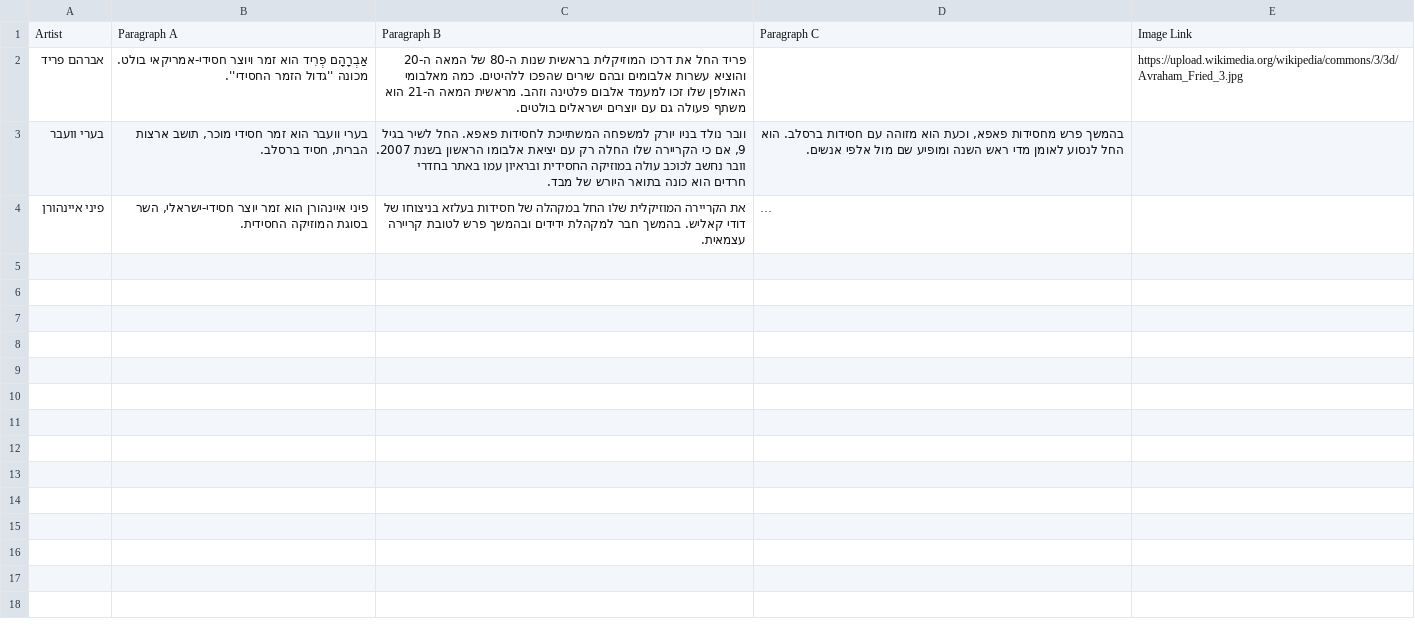
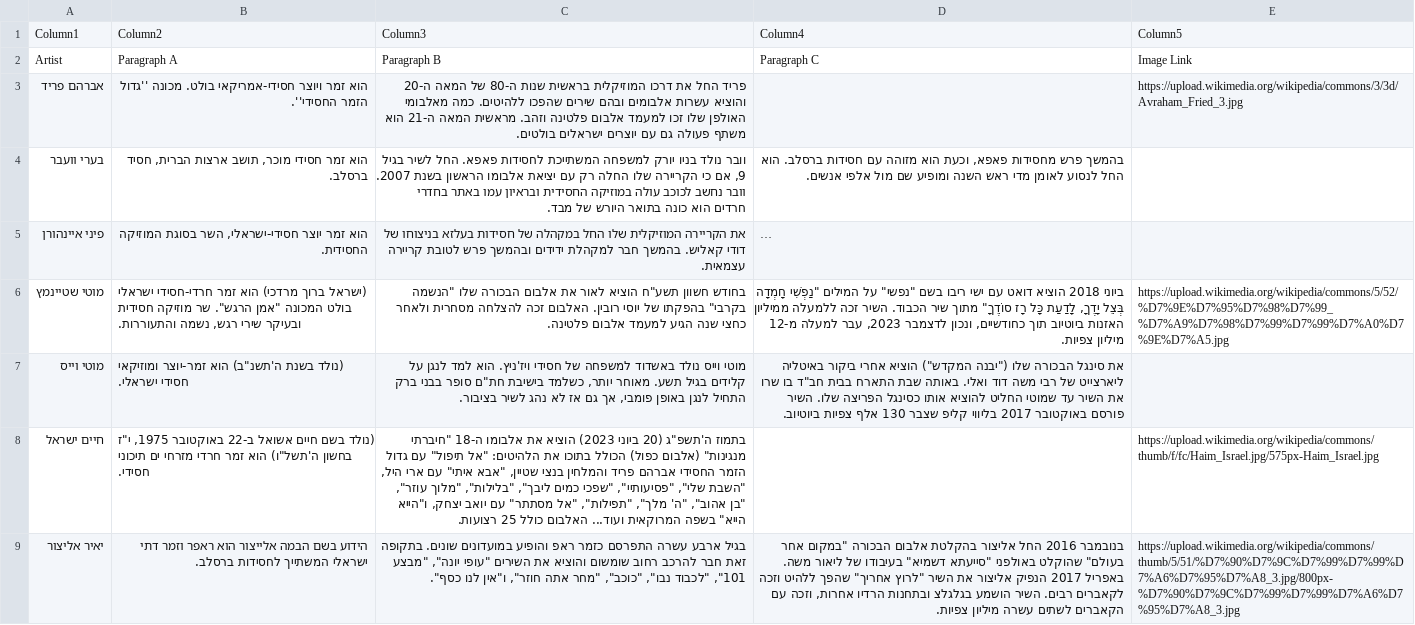
Before and after one commit to NHLOCAL/shir-bot, a CSV file: artists/artist-list.csv, drawn as a sheet; long unchanged cells end in …; addresses are those after the commit; ↵ is a line break in a cell; the diff names each change by its address in the sheet, - before the commit and + after, or states it on an @@ line.

```diff
--- a/artists/artist-list.csv
+++ b/artists/artist-list.csv
+row 1: Column1 | Column2 | Column3 | Column4 | Column5
-B3: אַבְרָהָם פְרִיד הוא זמר…
+B3: הוא זמר…
-B4: בערי וועבר הוא זמר…
+B4: הוא זמר…
-B5: פיני איינהורן הוא זמר…
+B5: הוא זמר…
+row 6: מוטי שטיינמץ | (ישראל ברוך מרדכי) הוא זמר חרדי-חסידי ישראלי בולט המכונה "אמן הרגש". שר מוזיקה חסידית ובעיקר שירי רגש, נשמה והתעוררות. | בחודש חשוון תשע"ח הוציא לאור את אלבום הבכורה שלו "הנשמה בקרבי" בהפקתו של יוסי רובין. האלבום זכה להצלחה מסחרית ולאחר כחצי שנה הגיע למעמד אלבום פלטינה. | ביוני 2018 הוציא דואט עם ישי ריבו בשם "נפשי" על המילים "נַפְשִׁי חָמְדָה בְּצֵל יָדֶךָ, לָדַעַת כָּל רָז סוֹדֶךָ" מתוך שיר הכבוד. השיר זכה ללמעלה ממיליון האזנות ביוטיוב תוך כחודשיים, ונכון לדצמבר 2023, עבר למעלה מ-12 מיליון צפיות. | https://upload.wikimedia.org/wikipedia/commons/5/52/%D7%9E%D7%95%D7%98%D7%99_%D7%A9%D7%98%D7%99%D7%99%D7%A0%D7%9E%D7%A5.jpg
+row 7: מוטי וייס | (נולד בשנת ה'תשנ"ב) הוא זמר-יוצר ומוזיקאי חסידי ישראלי. | מוטי וייס נולד באשדוד למשפחה של חסידי ויז'ניץ. הוא למד לנגן על קלידים בגיל תשע. מאוחר יותר, כשלמד בישיבת חת"ם סופר בבני ברק התחיל לנגן באופן פומבי, אך גם אז לא נהג לשיר בציבור. | את סינגל הבכורה שלו ("יבנה המקדש") הוציא אחרי ביקור באיטליה ליארצייט של רבי משה דוד ואלי. באותה שבת התארח בבית חב"ד בו שרו את השיר עד שמוטי החליט להוציא אותו כסינגל הפריצה שלו. השיר פורסם באוקטובר 2017 בליווי קליפ שצבר 130 אלף צפיות ביוטיוב.
+row 8: חיים ישראל | (נולד בשם חיים אשואל ב-22 באוקטובר 1975, י"ז בחשון ה'תשל"ו) הוא זמר חרדי מזרחי ים תיכוני חסידי. | בתמוז ה'תשפ"ג (20 ביוני 2023) הוציא את אלבומו ה-18 "חיברתי מנגינות" (אלבום כפול) הכולל בתוכו את הלהיטים: "אל תיפול" עם גדול הזמר החסידי אברהם פריד והמלחין בנצי שטיין, "אבא איתי" עם ארי היל, "השבת שלי", "פסיעותיי", "שפכי כמים ליבך", "בלילות", "מלוך עוזר", "בן אהוב", "ה' מלך", "תפילות", "אל מסתתר" עם יואב יצחק, ו"הייא הייא" בשפה המרוקאית ועוד... האלבום כולל 25 רצועות. |  | https://upload.wikimedia.org/wikipedia/commons/thumb/f/fc/Haim_Israel.jpg/575px-Haim_Israel.jpg
+row 9: יאיר אליצור | הידוע בשם הבמה אלייצור הוא ראפר וזמר דתי ישראלי המשתייך לחסידות ברסלב. | בגיל ארבע עשרה התפרסם כזמר ראפ והופיע במועדונים שונים. בתקופה זאת חבר להרכב רחוב שומשום והוציא את השירים "עופי יונה", "מבצע 101", "לכבוד נבו", "כוכב", "מחר אתה חוזר", ו"אין לנו כסף". | בנובמבר 2016 החל אליצור בהקלטת אלבום הבכורה "במקום אחר בעולם" שהוקלט באולפני "סייעתא דשמיא" בעיבודו של ליאור משה. ↵ באפריל 2017 הנפיק אליצור את השיר "לרוץ אחריך" שהפך ללהיט וזכה לקאברים רבים. השיר הושמע בגלגלצ ובתחנות הרדיו אחרות, וזכה עם הקאברים לשתים עשרה מיליון צפיות. | https://upload.wikimedia.org/wikipedia/commons/thumb/5/51/%D7%90%D7%9C%D7%99%D7%99%D7%A6%D7%95%D7%A8_3.jpg/800px-%D7%90%D7%9C%D7%99%D7%99%D7%A6%D7%95%D7%A8_3.jpg
```
Also changed, not shown: 4 other files.
